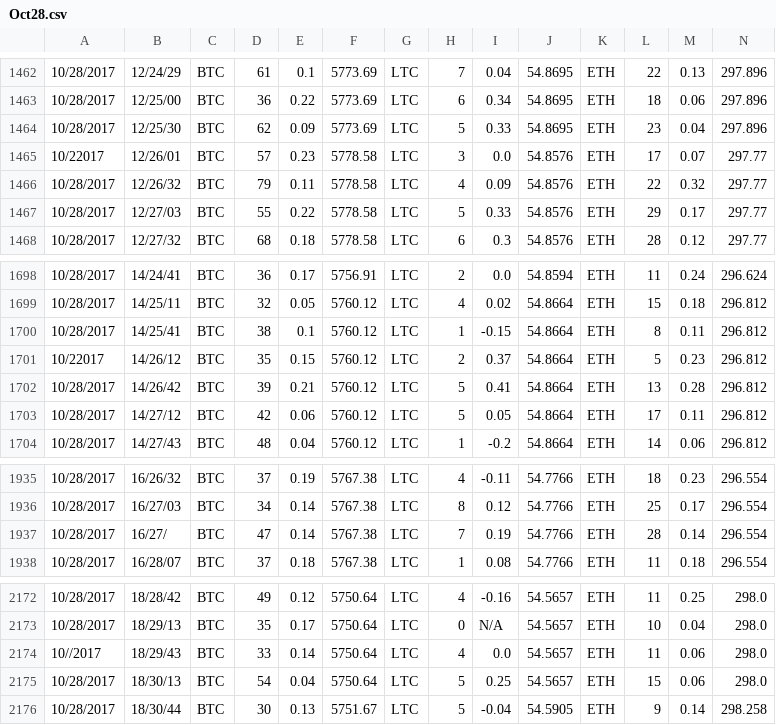
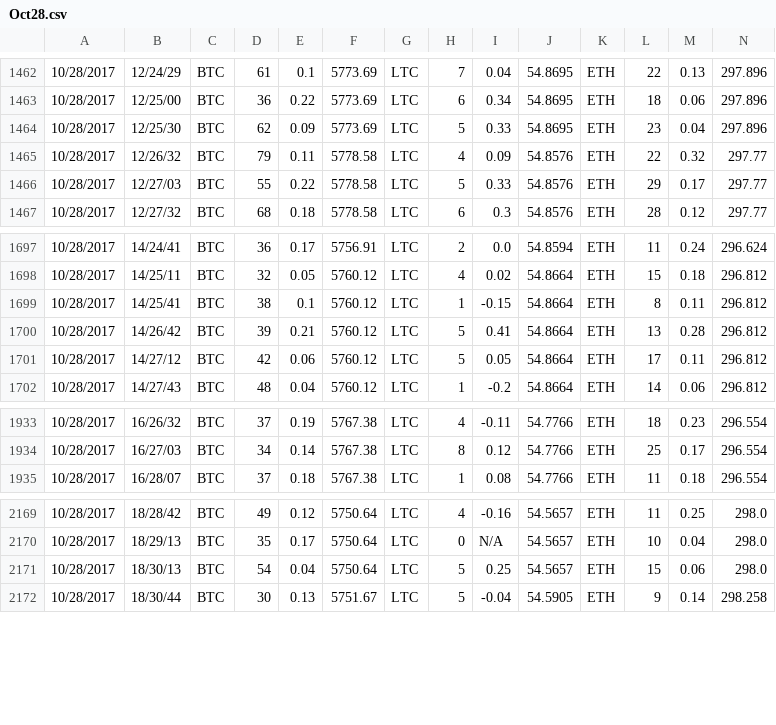
Before and after one commit to o7-machinehum/OpenSent, a CSV file: Datasets/Oct/Oct28.csv, drawn as a sheet; only a part is shown, gaps mark what is left out.

```diff
--- a/Datasets/Oct/Oct28.csv
+++ b/Datasets/Oct/Oct28.csv
@@ -1464,3 +1464,2 @@
 10/28/2017, 12/25/30, BTC,62 ,0.09,5773.69,LTC,5 ,0.33,54.8695,ETH,23 ,0.04,297.896,
-10/22017, 12/26/01, BTC,57 ,0.23,5778.58,LTC,3 ,0.0,54.8576,ETH,17 ,0.07,297.77,
 10/28/2017, 12/26/32, BTC,79 ,0.11,5778.58,LTC,4 ,0.09,54.8576,ETH,22 ,0.32,297.77,
@@ -1700,3 +1699,2 @@
 10/28/2017, 14/25/41, BTC,38 ,0.1,5760.12,LTC,1 ,-0.15,54.8664,ETH,8 ,0.11,296.812,
-10/22017, 14/26/12, BTC,35 ,0.15,5760.12,LTC,2 ,0.37,54.8664,ETH,5 ,0.23,296.812,
 10/28/2017, 14/26/42, BTC,39 ,0.21,5760.12,LTC,5 ,0.41,54.8664,ETH,13 ,0.28,296.812,
@@ -1936,3 +1934,2 @@
 10/28/2017, 16/27/03, BTC,34 ,0.14,5767.38,LTC,8 ,0.12,54.7766,ETH,25 ,0.17,296.554,
-10/28/2017, 16/27/, BTC,47 ,0.14,5767.38,LTC,7 ,0.19,54.7766,ETH,28 ,0.14,296.554,
 10/28/2017, 16/28/07, BTC,37 ,0.18,5767.38,LTC,1 ,0.08,54.7766,ETH,11 ,0.18,296.554,
@@ -2173,3 +2170,2 @@
 10/28/2017, 18/29/13, BTC,35 ,0.17,5750.64,LTC,0 ,N/A,54.5657,ETH,10 ,0.04,298.0,
-10//2017, 18/29/43, BTC,33 ,0.14,5750.64,LTC,4 ,0.0,54.5657,ETH,11 ,0.06,298.0,
 10/28/2017, 18/30/13, BTC,54 ,0.04,5750.64,LTC,5 ,0.25,54.5657,ETH,15 ,0.06,298.0,
```
Also changed, not shown: Datasets/Oct/Oct22.csv, Datasets/Oct/Oct25.csv, 12 other files.
